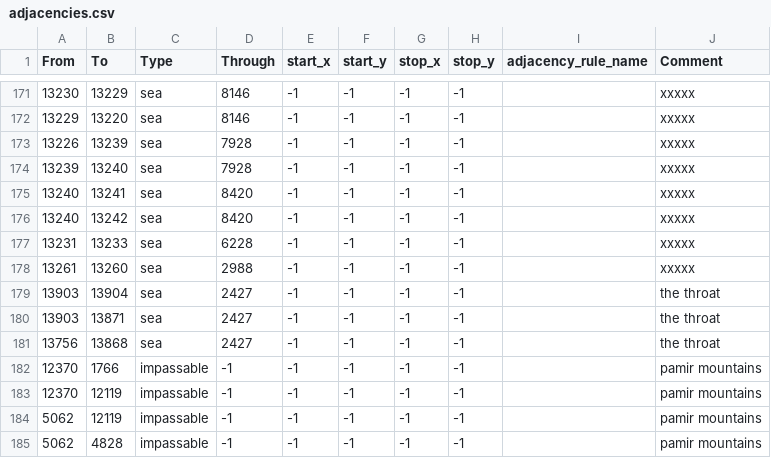
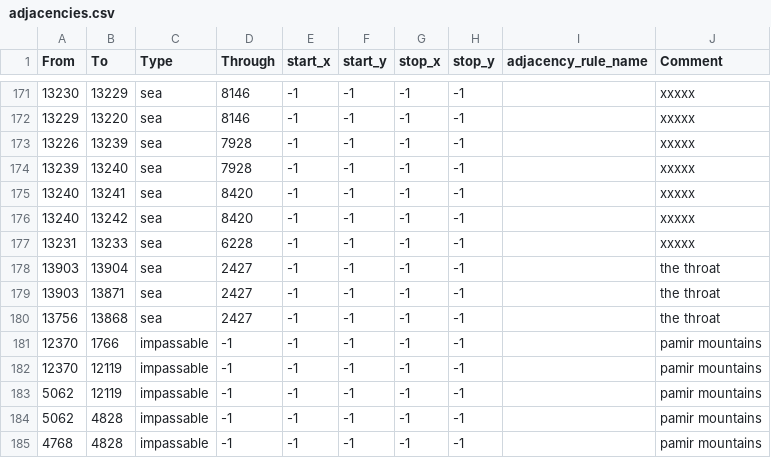
Before and after one commit to Thursasprengir/AtlantisMuLemuria, a CSV file: map/adjacencies.csv, drawn as a sheet; only a part is shown, gaps mark what is left out; the shorter side is filled out with more unchanged rows; the diff names each change by its address in the sheet, - before the commit and + after, or states it on an @@ line.

Commit message:
Update adjacencies.csv

```diff
--- a/map/adjacencies.csv
+++ b/map/adjacencies.csv
-row 178: 13261 | 13260 | sea | 2988 | -1 | -1 | -1 | -1 |  | xxxxx
```
